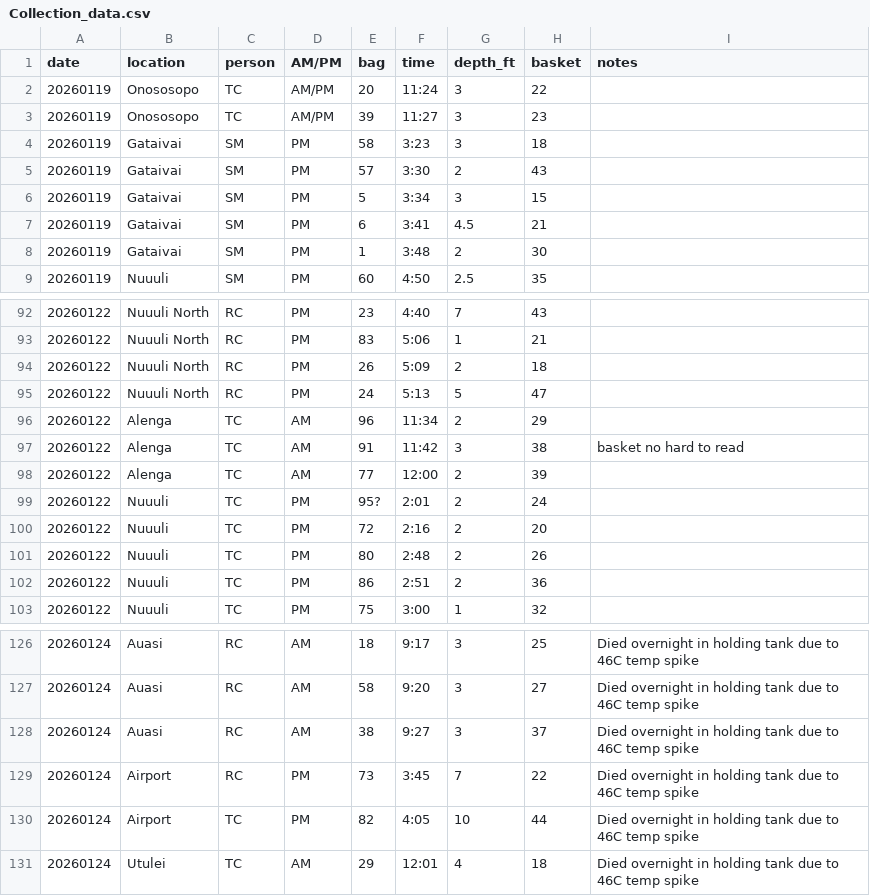
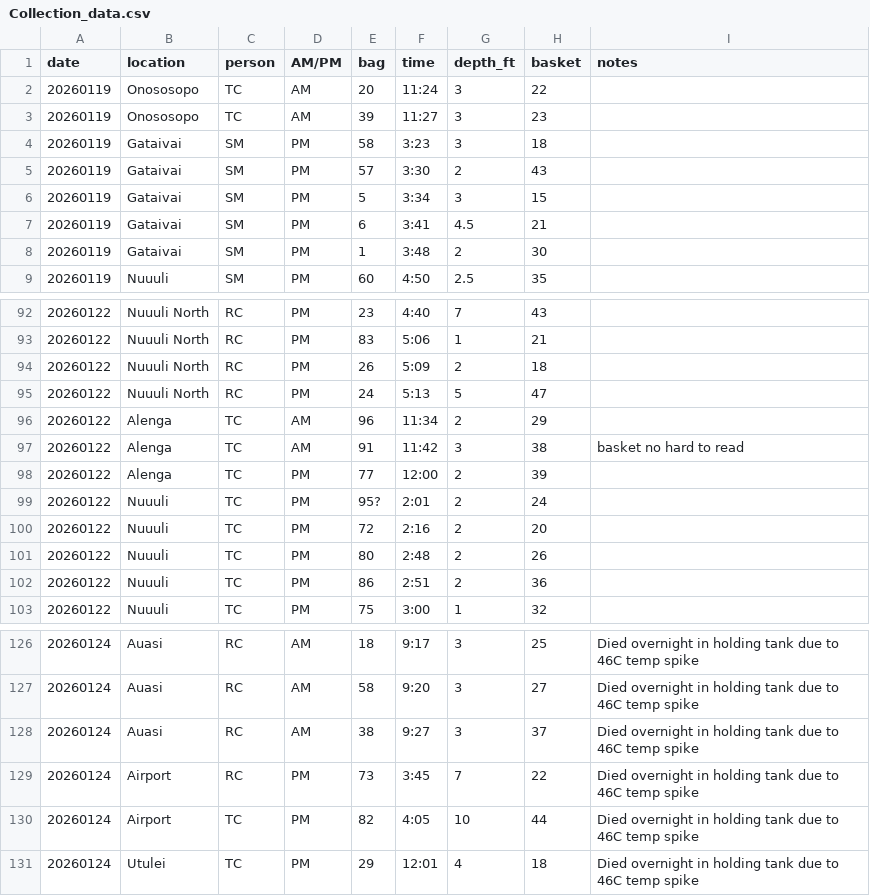
Before and after one commit to shaylematsuda/AS_pulchritude, a CSV file: data/datasheets/Collection_data.csv, drawn as a sheet; only a part is shown, gaps mark what is left out.

Commit message:
fix AM/PM

```diff
--- a/data/datasheets/Collection_data.csv
+++ b/data/datasheets/Collection_data.csv
@@ -1,4 +1,4 @@
 date,location,person,AM/PM,bag,time,depth_ft,basket,notes
-20260119,Onososopo,TC,AM/PM,20,11:24,3,22,
-20260119,Onososopo,TC,AM/PM,39,11:27,3,23,
+20260119,Onososopo,TC,AM,20,11:24,3,22,
+20260119,Onososopo,TC,AM,39,11:27,3,23,
 20260119,Gataivai,SM,PM,58,3:23,3,18,
@@ -97,3 +97,3 @@ date,location,person,AM/PM,bag,time,depth_ft,basket,notes
 20260122,Alenga,TC,AM,91,11:42,3,38,basket no hard to read
-20260122,Alenga,TC,AM,77,12:00,2,39,
+20260122,Alenga,TC,PM,77,12:00,2,39,
 20260122,Nuuuli,TC,PM,95?,2:01,2,24,
@@ -130,2 +130,2 @@ date,location,person,AM/PM,bag,time,depth_ft,basket,notes
 20260124,Airport,TC,PM,82,4:05,10,44,Died overnight in holding tank due to 46C temp spike
-20260124,Utulei ,TC,AM,29,12:01,4,18,Died overnight in holding tank due to 46C temp spike
+20260124,Utulei ,TC,PM,29,12:01,4,18,Died overnight in holding tank due to 46C temp spike
```
